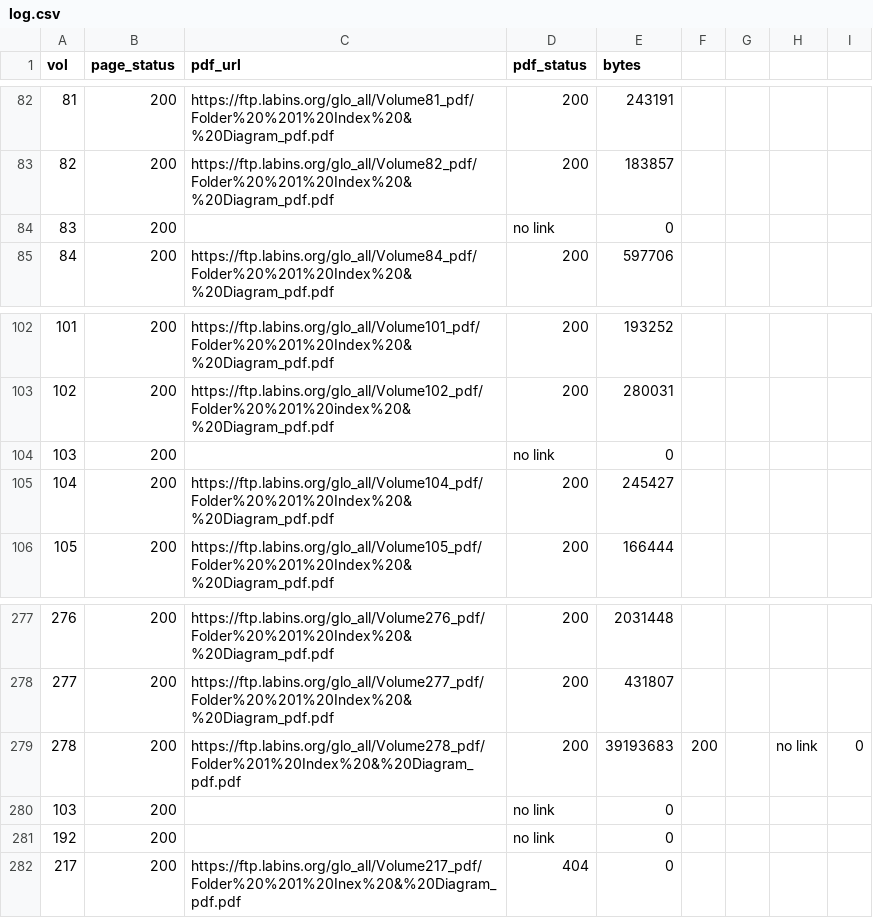
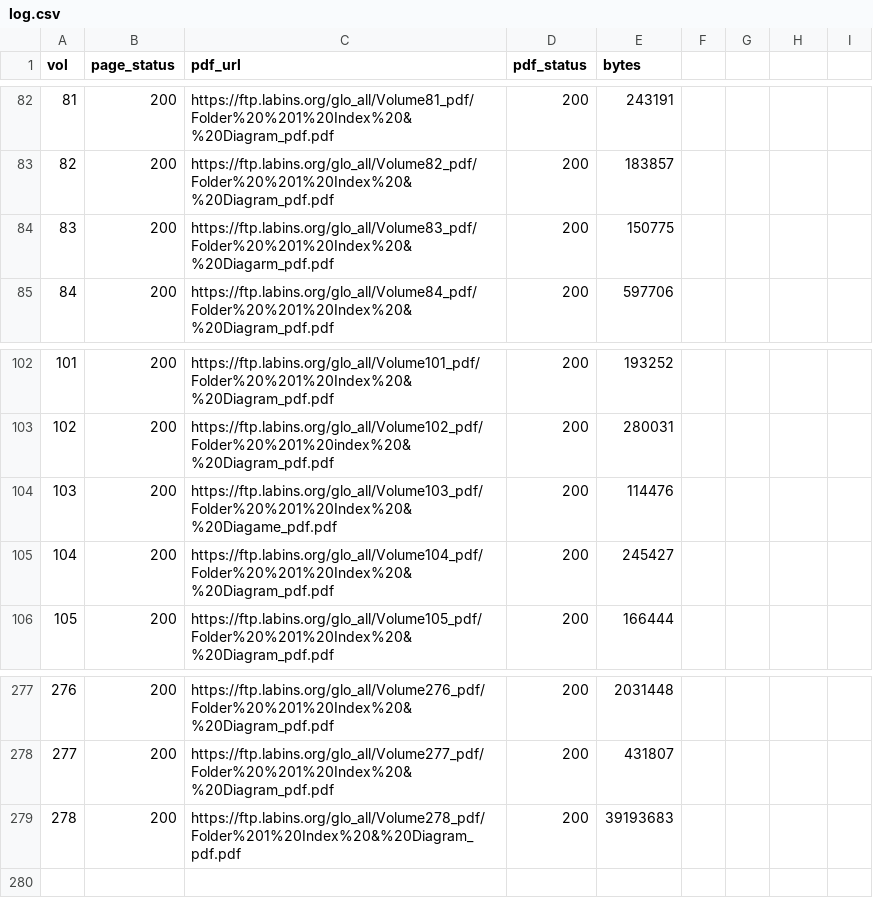
Before and after one commit to jwrampino/armed-occupation-act, a CSV file: data/labins-index/log.csv, drawn as a sheet; only a part is shown, gaps mark what is left out.

Commit message:
fill index missingness

```diff
--- a/data/labins-index/log.csv
+++ b/data/labins-index/log.csv
@@ -83,3 +83,3 @@ vol,page_status,pdf_url,pdf_status,bytes
 82,200,https://ftp.labins.org/glo_all/Volume82_pdf/Folder%20%201%20Index%20&%20Diagram_pdf.pdf,200,183857
-83,200,,no link,0
+83,200,https://ftp.labins.org/glo_all/Volume83_pdf/Folder%20%201%20Index%20&%20Diagarm_pdf.pdf,200,150775
 84,200,https://ftp.labins.org/glo_all/Volume84_pdf/Folder%20%201%20Index%20&%20Diagram_pdf.pdf,200,597706
@@ -103,3 +103,3 @@ vol,page_status,pdf_url,pdf_status,bytes
 102,200,https://ftp.labins.org/glo_all/Volume102_pdf/Folder%20%201%20index%20&%20Diagram_pdf.pdf,200,280031
-103,200,,no link,0
+103,200,https://ftp.labins.org/glo_all/Volume103_pdf/Folder%20%201%20Index%20&%20Diagame_pdf.pdf,200,114476
 104,200,https://ftp.labins.org/glo_all/Volume104_pdf/Folder%20%201%20Index%20&%20Diagram_pdf.pdf,200,245427
@@ -278,5 +278,2 @@ vol,page_status,pdf_url,pdf_status,bytes
 277,200,https://ftp.labins.org/glo_all/Volume277_pdf/Folder%20%201%20Index%20&%20Diagram_pdf.pdf,200,431807
-278,200,https://ftp.labins.org/glo_all/Volume278_pdf/Folder%201%20Index%20&%20Diagram_pdf.pdf,200,39193683,200,,no link,0
-103,200,,no link,0
-192,200,,no link,0
-217,200,https://ftp.labins.org/glo_all/Volume217_pdf/Folder%20%201%20Inex%20&%20Diagram_pdf.pdf,404,0
+278,200,https://ftp.labins.org/glo_all/Volume278_pdf/Folder%201%20Index%20&%20Diagram_pdf.pdf,200,39193683
```
Also changed, not shown: 1 other file.
